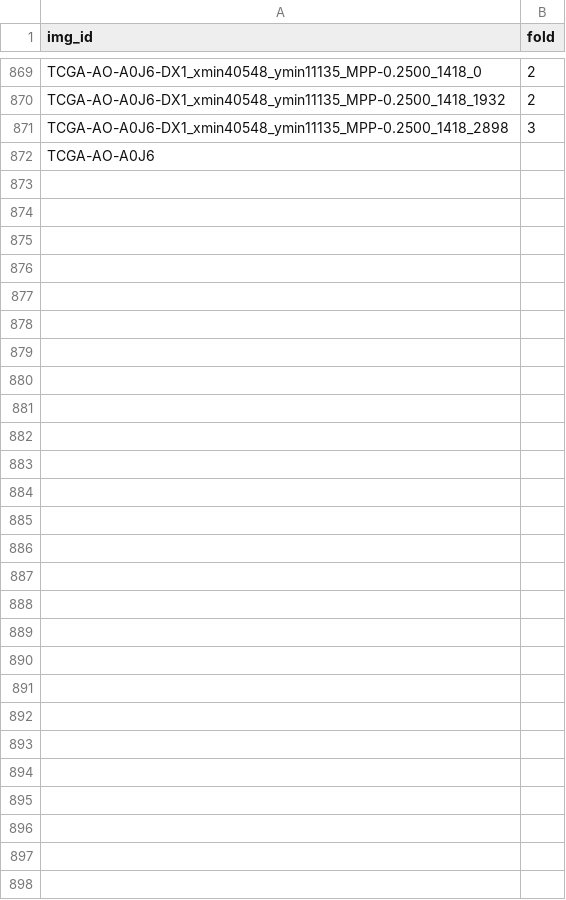
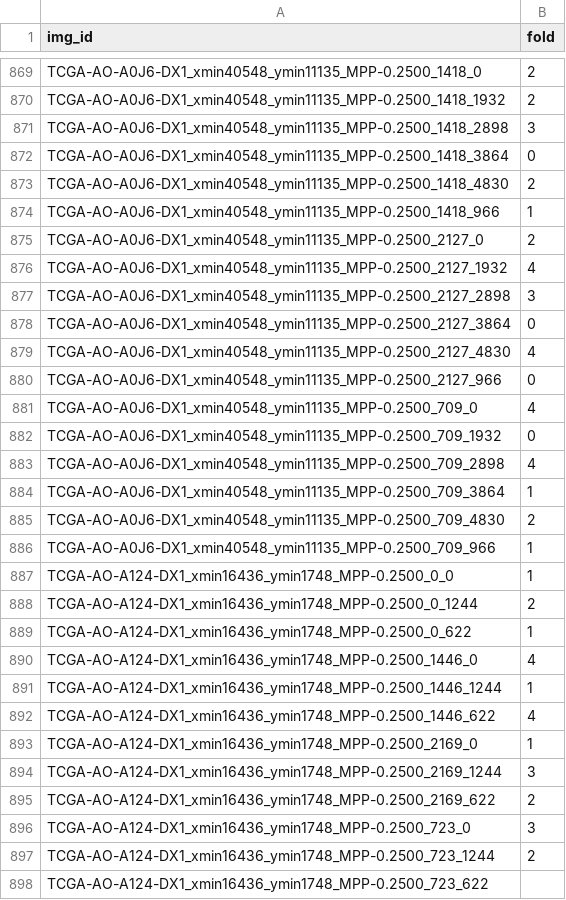
Before and after one commit to calmux/SAMPath-plus, a CSV file: dataset_cfg/BCSS_cv.csv, drawn as a sheet; only a part is shown, gaps mark what is left out.

```diff
--- a/dataset_cfg/BCSS_cv.csv
+++ b/dataset_cfg/BCSS_cv.csv
@@ -871,2 +871,28 @@ TCGA-AO-A0J6-DX1_xmin40548_ymin11135_MPP-0.2500_1418_1932,2
 TCGA-AO-A0J6-DX1_xmin40548_ymin11135_MPP-0.2500_1418_2898,3
-TCGA-AO-A0J6
+TCGA-AO-A0J6-DX1_xmin40548_ymin11135_MPP-0.2500_1418_3864,0
+TCGA-AO-A0J6-DX1_xmin40548_ymin11135_MPP-0.2500_1418_4830,2
+TCGA-AO-A0J6-DX1_xmin40548_ymin11135_MPP-0.2500_1418_966,1
+TCGA-AO-A0J6-DX1_xmin40548_ymin11135_MPP-0.2500_2127_0,2
+TCGA-AO-A0J6-DX1_xmin40548_ymin11135_MPP-0.2500_2127_1932,4
+TCGA-AO-A0J6-DX1_xmin40548_ymin11135_MPP-0.2500_2127_2898,3
+TCGA-AO-A0J6-DX1_xmin40548_ymin11135_MPP-0.2500_2127_3864,0
+TCGA-AO-A0J6-DX1_xmin40548_ymin11135_MPP-0.2500_2127_4830,4
+TCGA-AO-A0J6-DX1_xmin40548_ymin11135_MPP-0.2500_2127_966,0
+TCGA-AO-A0J6-DX1_xmin40548_ymin11135_MPP-0.2500_709_0,4
+TCGA-AO-A0J6-DX1_xmin40548_ymin11135_MPP-0.2500_709_1932,0
+TCGA-AO-A0J6-DX1_xmin40548_ymin11135_MPP-0.2500_709_2898,4
+TCGA-AO-A0J6-DX1_xmin40548_ymin11135_MPP-0.2500_709_3864,1
+TCGA-AO-A0J6-DX1_xmin40548_ymin11135_MPP-0.2500_709_4830,2
+TCGA-AO-A0J6-DX1_xmin40548_ymin11135_MPP-0.2500_709_966,1
+TCGA-AO-A124-DX1_xmin16436_ymin1748_MPP-0.2500_0_0,1
+TCGA-AO-A124-DX1_xmin16436_ymin1748_MPP-0.2500_0_1244,2
+TCGA-AO-A124-DX1_xmin16436_ymin1748_MPP-0.2500_0_622,1
+TCGA-AO-A124-DX1_xmin16436_ymin1748_MPP-0.2500_1446_0,4
+TCGA-AO-A124-DX1_xmin16436_ymin1748_MPP-0.2500_1446_1244,1
+TCGA-AO-A124-DX1_xmin16436_ymin1748_MPP-0.2500_1446_622,4
+TCGA-AO-A124-DX1_xmin16436_ymin1748_MPP-0.2500_2169_0,1
+TCGA-AO-A124-DX1_xmin16436_ymin1748_MPP-0.2500_2169_1244,3
+TCGA-AO-A124-DX1_xmin16436_ymin1748_MPP-0.2500_2169_622,2
+TCGA-AO-A124-DX1_xmin16436_ymin1748_MPP-0.2500_723_0,3
+TCGA-AO-A124-DX1_xmin16436_ymin1748_MPP-0.2500_723_1244,2
+TCGA-AO-A124-DX1_xmin16436_ymin1748_MPP-0.2500_723_622,
```
